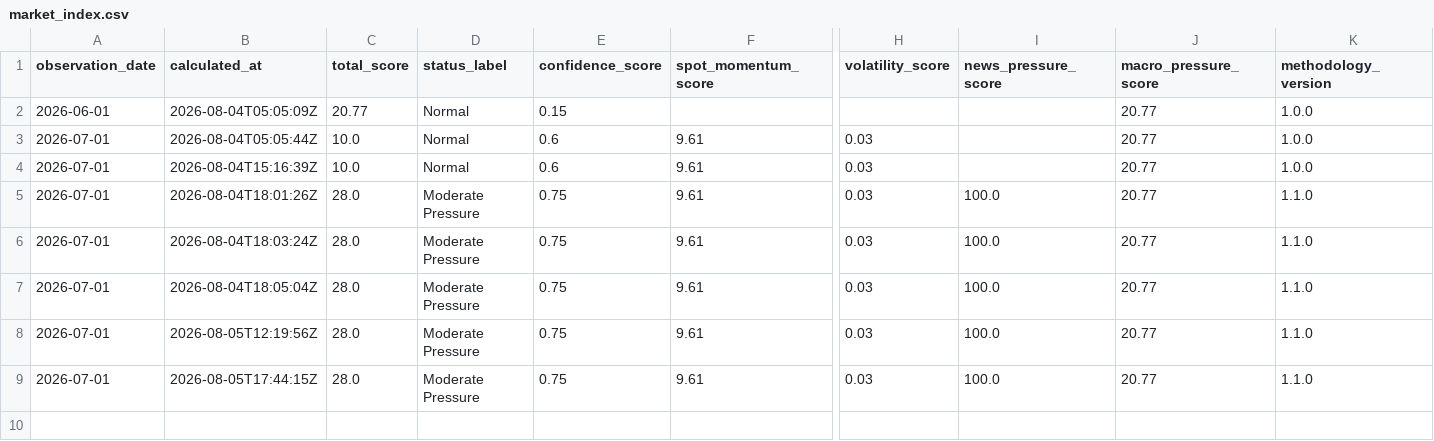
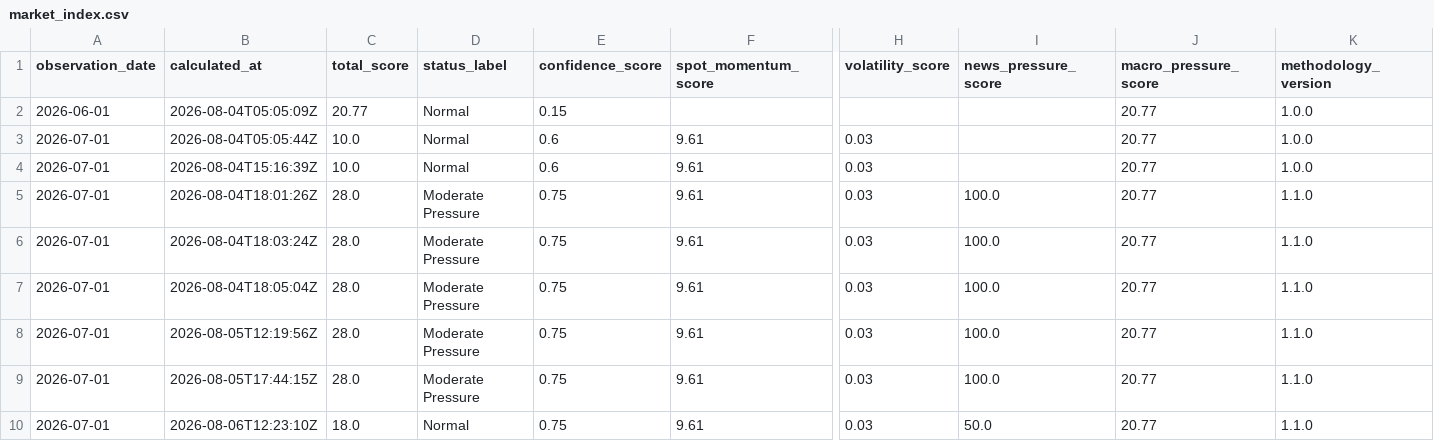
Before and after one commit to Photon7777/memorypulse, a CSV file: frontend/public/datasets/latest/csv/market_index.csv, drawn as a sheet; only a part is shown, gaps mark what is left out; rows hold the shown columns only; the diff names each change by its address in the sheet, - before the commit and + after, or states it on an @@ line.

```diff
--- a/frontend/public/datasets/latest/csv/market_index.csv
+++ b/frontend/public/datasets/latest/csv/market_index.csv
+row 10: 2026-07-01 | 2026-08-06T12:23:10Z | 18.0 | Normal | 0.75 | 9.61 | 0.03 | 50.0 | 20.77 | 1.1.0
```
Also changed, not shown: frontend/public/datasets/latest/csv/decision_briefs.csv, frontend/public/datasets/latest/csv/source_runs.csv, 22 other files.
